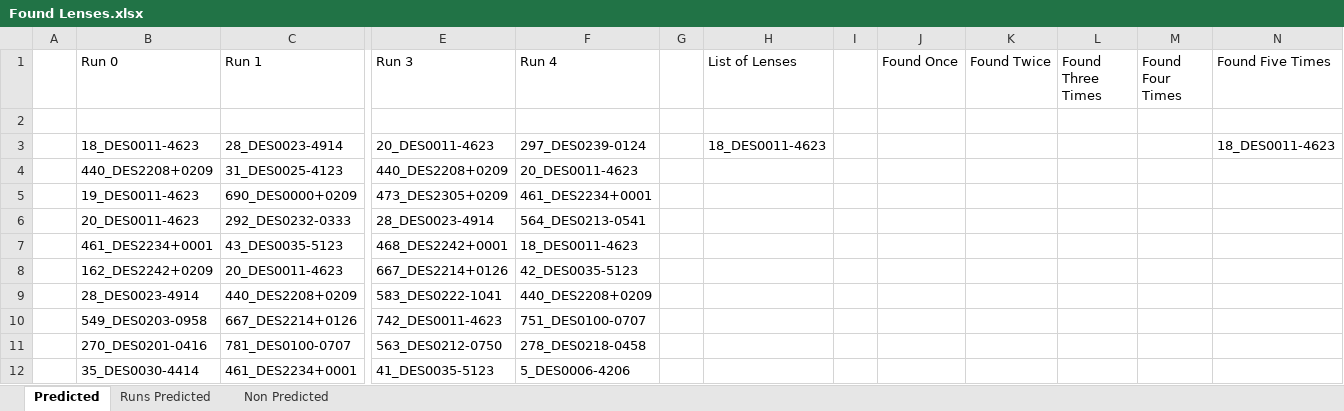
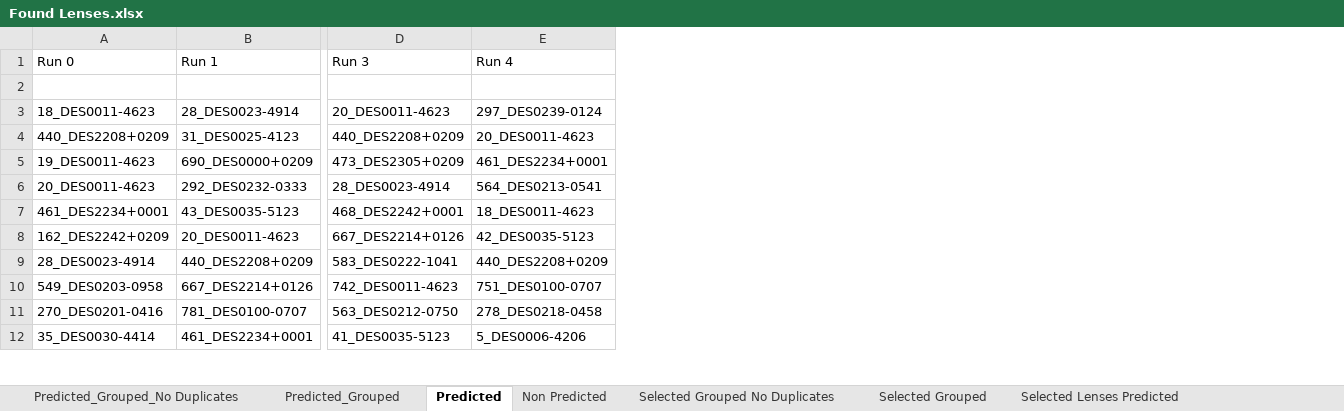
Before and after one commit to Annarien/GravitationalLenses, an Excel workbook: ForThesis/Corrected Results/Found Lenses.xlsx, sheet Predicted, drawn as a sheet; only a part is shown, gaps mark what is left out; values as stored, in another font and other column widths than the file's, no borders; the diff names each change by its address in the sheet, - before the commit and + after, or states it on an @@ line.

Commit message:
Fixing found lenses

```diff
--- a/ForThesis/Corrected Results/Found Lenses.xlsx (sheet Predicted)
+++ b/ForThesis/Corrected Results/Found Lenses.xlsx (sheet Predicted)
-sheet tab: Runs Predicted
+sheet tab: Predicted_Grouped_No Duplicates
+sheet tab: Predicted_Grouped
+sheet tab: Selected Grouped No Duplicates
+sheet tab: Selected Grouped
+sheet tab: Selected Lenses Predicted
-column A, empty
-column G, empty
-column H (List of Lenses), row 3: 18_DES0011-4623
-column I, empty
-column J (Found Once), empty
-column K (Found Twice), empty
-column L (Found Three Times), empty
-column M (Found Four Times), empty
-column N (Found Five Times), row 3: 18_DES0011-4623
```
Also changed, not shown: other sheet tabs, 2 other files.
